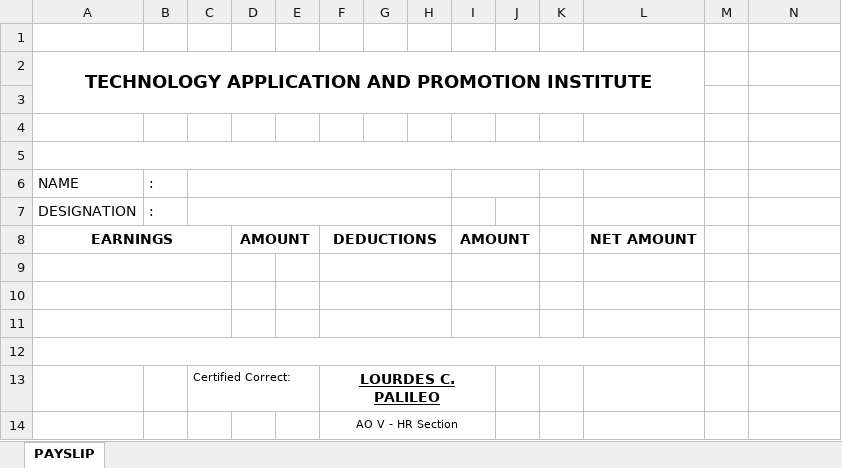
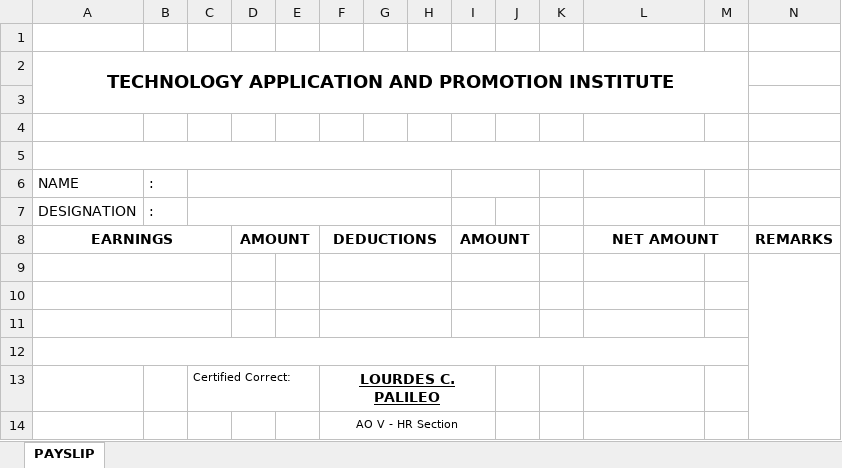
Before and after one commit to tapimisdev/hrmis, an Excel workbook: public/templates/cos/payslip.xlsx, sheet PAYSLIP, drawn as a sheet; values as stored, in another font and other column widths than the file's, no borders; charts and pictures not drawn; the diff names each change by its address in the sheet, - before the commit and + after, or states it on an @@ line.

```diff
--- a/public/templates/cos/payslip.xlsx (sheet PAYSLIP)
+++ b/public/templates/cos/payslip.xlsx (sheet PAYSLIP)
-A2:L3 merged
+A2:M3 merged
-A5:L5 merged
+A5:M5 merged
+L8:M8 merged
-N8: (empty)
+N8: REMARKS
+N9:N14 merged
-A12:L12 merged
+A12:M12 merged
```
Also changed, not shown: 16 other files.
